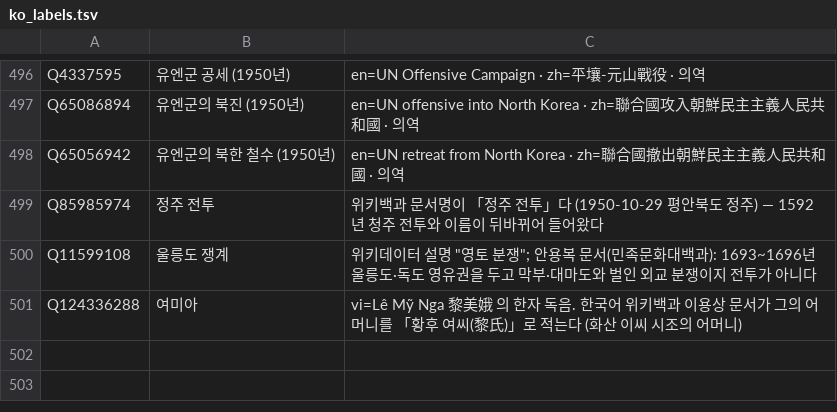
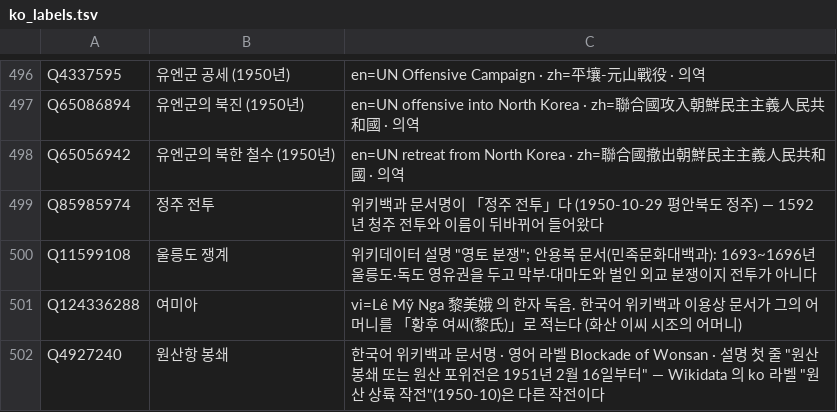
Before and after one commit to eungene0204/histgraph, a TSV file: data/ko_labels.tsv, drawn as a sheet; only a part is shown, gaps mark what is left out; the diff names each change by its address in the sheet, - before the commit and + after, or states it on an @@ line.

```diff
--- a/data/ko_labels.tsv
+++ b/data/ko_labels.tsv
+row 502: Q4927240 | 원산항 봉쇄 | 한국어 위키백과 문서명 · 영어 라벨 Blockade of Wonsan · 설명 첫 줄 "원산 봉쇄 또는 원산 포위전은 1951년 2월 16일부터" — Wikidata 의 ko 라벨 "원산 상륙 작전"(1950-10)은 다른 작전이다
```
Also changed, not shown: 2 other files.
